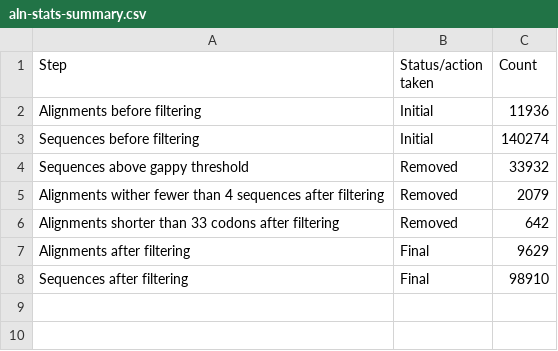
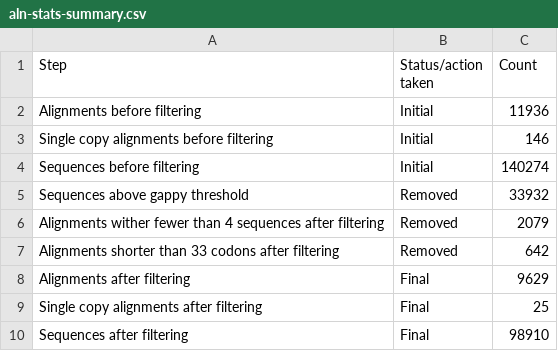
Before and after one commit to gwct/spider-wgd, a CSV file: data/aln-stats-summary.csv, drawn as a sheet; the diff names each change by its address in the sheet, - before the commit and + after, or states it on an @@ line.

```diff
--- a/data/aln-stats-summary.csv
+++ b/data/aln-stats-summary.csv
+row 3: Single copy alignments before filtering | Initial | 146
+row 9: Single copy alignments after filtering | Final | 25
```
Also changed, not shown: data/chelicerate_genomes-gwct.csv, 14 other files.
